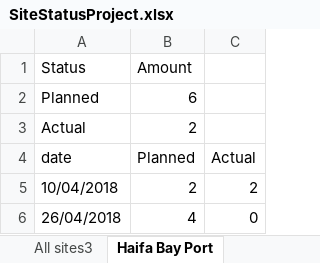
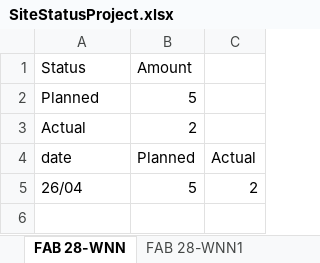
Before and after one commit to aviveyal/GraphsPython, an Excel workbook: SiteStatusProject.xlsx, sheet FAB 28-WNN, drawn as a sheet; values as stored, in another font and other column widths than the file's, no borders; charts and pictures not drawn; removed rows and columns are numbered as before the commit, all else as after; the diff names each change by its address in the sheet, - before the commit and + after, or states it on an @@ line.

```diff
--- a/SiteStatusProject.xlsx (sheet FAB 28-WNN)
+++ b/SiteStatusProject.xlsx (sheet FAB 28-WNN)
-sheet tab: Haifa Bay Port
+sheet tab: FAB 28-WNN
-B2: 6
+B2: 5
-row 5: 10/04/2018 | 2 | 2
-row 6: 26/04/2018 | 4 | 0
+row 5: 26/04 | 5 | 2
```
Also changed, not shown: sheet All sites-WNN1, sheet Minera Centinela-WNN1, sheet All sites-WNN, sheet Minera Centinela-WNN, sheet Vale NC1-WNN1, sheet Vale NC1-WNN, 11 more sheets, other sheet tabs, charts or pictures, 1 other file.
